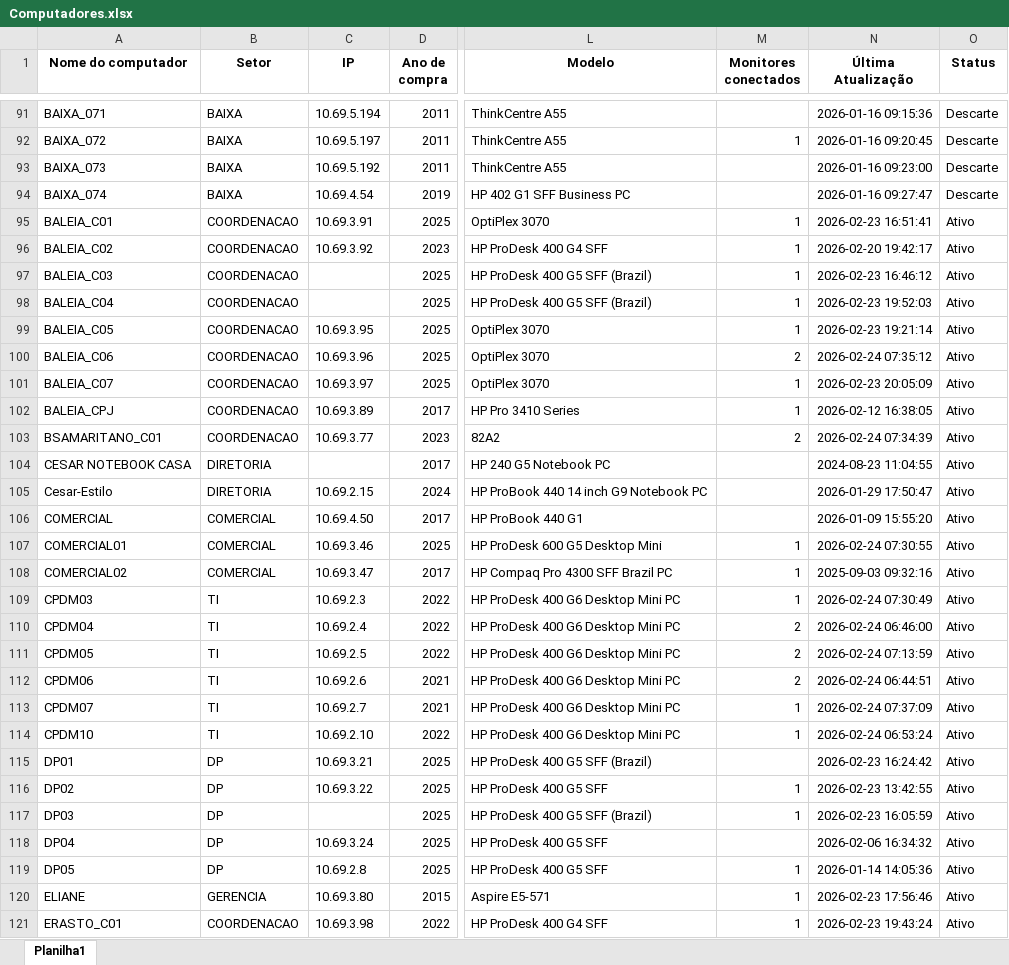
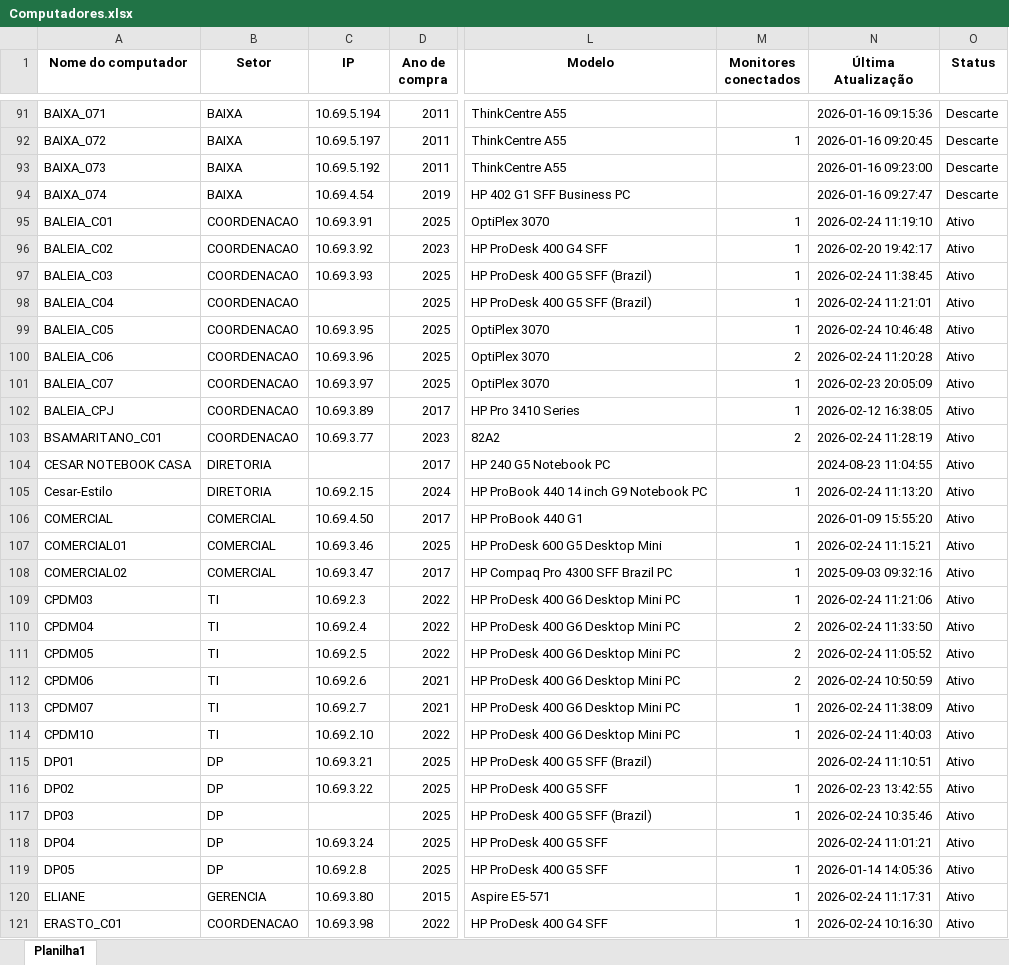
Before and after one commit to EstiloTlmk/export-relatorios-pbi, an Excel workbook: Computadores.xlsx, sheet Planilha1, drawn as a sheet; only a part is shown, gaps mark what is left out; values as stored, in another font and other column widths than the file's, no borders; the diff covers the shown part only; the diff names each change by its address in the sheet, - before the commit and + after, or states it on an @@ line.

Commit message:
Atualização automática 2026-02-24 11:52:06.785706

```diff
--- a/Computadores.xlsx (sheet Planilha1)
+++ b/Computadores.xlsx (sheet Planilha1)
-N95 (Última Atualização): 2026-02-23 16:51:41
+N95 (Última Atualização): 2026-02-24 11:19:10
-C97 (IP): (empty)
+C97 (IP): 10.69.3.93
-N97 (Última Atualização): 2026-02-23 16:46:12
+N97 (Última Atualização): 2026-02-24 11:38:45
-N98 (Última Atualização): 2026-02-23 19:52:03
+N98 (Última Atualização): 2026-02-24 11:21:01
-N99 (Última Atualização): 2026-02-23 19:21:14
+N99 (Última Atualização): 2026-02-24 10:46:48
-N100 (Última Atualização): 2026-02-24 07:35:12
+N100 (Última Atualização): 2026-02-24 11:20:28
-N103 (Última Atualização): 2026-02-24 07:34:39
+N103 (Última Atualização): 2026-02-24 11:28:19
-M105 (Monitores conectados): (empty)
+M105 (Monitores conectados): 1
-N105 (Última Atualização): 2026-01-29 17:50:47
+N105 (Última Atualização): 2026-02-24 11:13:20
-N107 (Última Atualização): 2026-02-24 07:30:55
+N107 (Última Atualização): 2026-02-24 11:15:21
-N109 (Última Atualização): 2026-02-24 07:30:49
+N109 (Última Atualização): 2026-02-24 11:21:06
-N110 (Última Atualização): 2026-02-24 06:46:00
+N110 (Última Atualização): 2026-02-24 11:33:50
-N111 (Última Atualização): 2026-02-24 07:13:59
+N111 (Última Atualização): 2026-02-24 11:05:52
-N112 (Última Atualização): 2026-02-24 06:44:51
+N112 (Última Atualização): 2026-02-24 10:50:59
-N113 (Última Atualização): 2026-02-24 07:37:09
+N113 (Última Atualização): 2026-02-24 11:38:09
-N114 (Última Atualização): 2026-02-24 06:53:24
+N114 (Última Atualização): 2026-02-24 11:40:03
-N115 (Última Atualização): 2026-02-23 16:24:42
+N115 (Última Atualização): 2026-02-24 11:10:51
-N117 (Última Atualização): 2026-02-23 16:05:59
+N117 (Última Atualização): 2026-02-24 10:35:46
-N118 (Última Atualização): 2026-02-06 16:34:32
+N118 (Última Atualização): 2026-02-24 11:01:21
-N120 (Última Atualização): 2026-02-23 17:56:46
+N120 (Última Atualização): 2026-02-24 11:17:31
-N121 (Última Atualização): 2026-02-23 19:43:24
+N121 (Última Atualização): 2026-02-24 10:16:30
```
Also changed, not shown: 190 edited cells elsewhere in this sheet, Monitores.xlsx.
